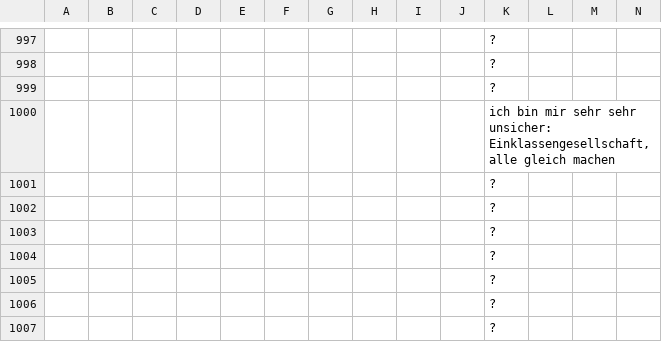
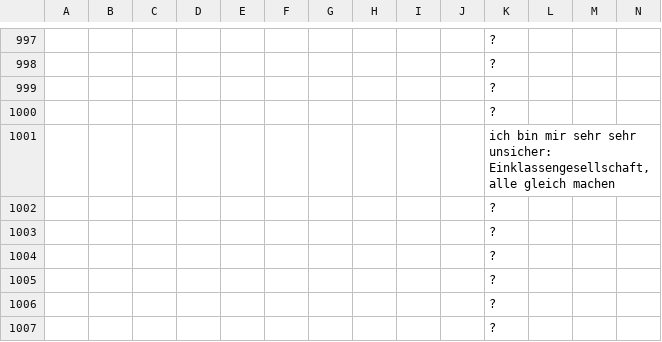
Before and after one commit to githubuser2000/reta.old.repaired, a CSV file: religion.csv, drawn as a sheet; only a part is shown, gaps mark what is left out; the shorter side is filled out with more unchanged rows; rows hold the shown columns only; the diff names each change by its address in the sheet, - before the commit and + after, or states it on an @@ line.

```diff
--- a/religion.csv
+++ b/religion.csv
+row 1000:  |  |  |  |  |  |  |  |  |  | ?
```
Also changed, not shown: 2 other files.
